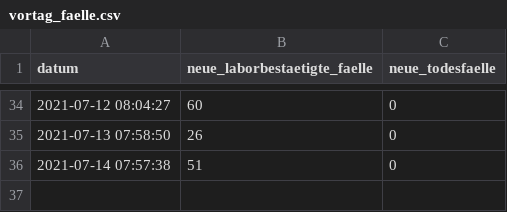
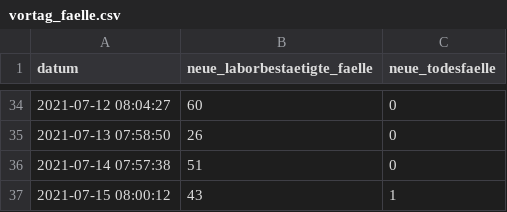
Before and after one commit to openDataBE/covid19Data, a CSV file: vortag_faelle.csv, drawn as a sheet; only a part is shown, gaps mark what is left out.

Commit message:
Automatic commit of vortag_faelle.csv

```diff
--- a/vortag_faelle.csv
+++ b/vortag_faelle.csv
@@ -36 +36,2 @@
 "2021-07-14 07:57:38","51","0"
+"2021-07-15 08:00:12","43","1"
```
